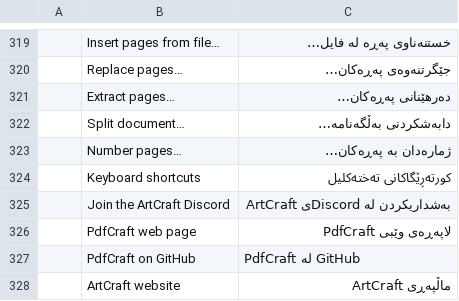
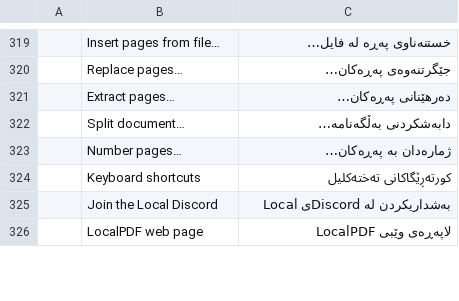
Before and after one commit to Anon5T4R/local-pdf, a TSV file: crates/ui-egui/src/i18n/ckb.tsv, drawn as a sheet; only a part is shown, gaps mark what is left out; the diff covers the shown part only.

```diff
--- a/crates/ui-egui/src/i18n/ckb.tsv
+++ b/crates/ui-egui/src/i18n/ckb.tsv
@@ -324,5 +324,3 @@
 	Keyboard shortcuts	کورتەڕێگاکانی تەختەکلیل
-	Join the ArtCraft Discord	بەشداریکردن لە Discordی ArtCraft
-	PdfCraft web page	لاپەڕەی وێبی PdfCraft
-	PdfCraft on GitHub	PdfCraft لە GitHub
-	ArtCraft website	ماڵپەڕی ArtCraft
+	Join the Local Discord	بەشداریکردن لە Discordی Local
+	LocalPDF web page	لاپەڕەی وێبی LocalPDF
```
Also changed, not shown: 7 added rows, 5 removed rows and 41 edited cells elsewhere in this file, crates/ui-egui/src/i18n/ar.tsv, crates/ui-egui/src/i18n/bg.tsv, 46 other files.
